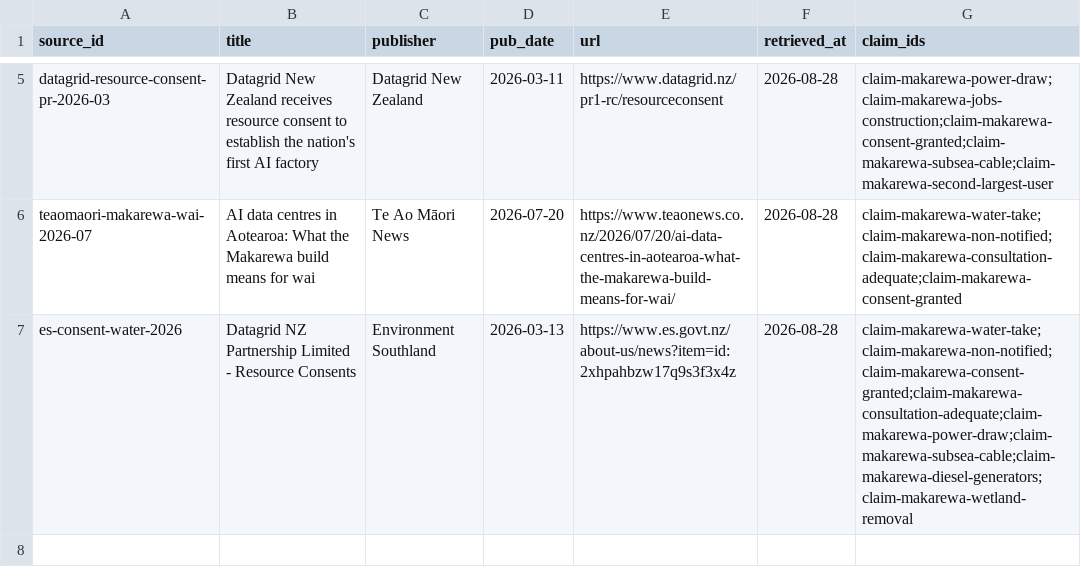
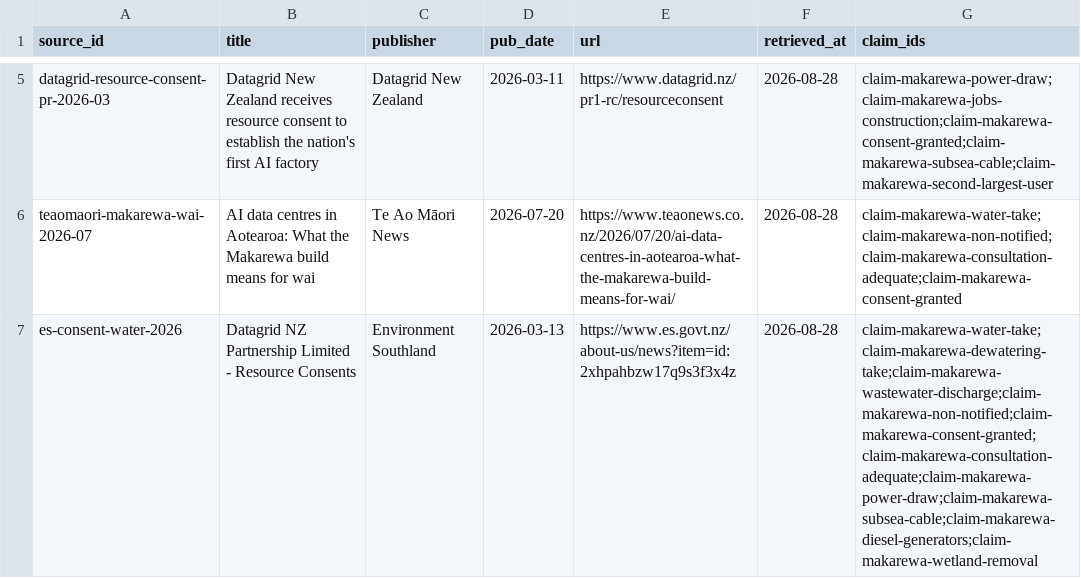
Before and after one commit to JamesWeb3/sovereign-agentic-pipeline, a CSV file: research/corpus.csv, drawn as a sheet; only a part is shown, gaps mark what is left out.

Commit message:
Edited the consent water document by adding rewriting each consent document attributed its own url and includes known repored figures for groundwater usage

```diff
--- a/research/corpus.csv
+++ b/research/corpus.csv
@@ -6,2 +6,2 @@ datagrid-resource-consent-pr-2026-03,Datagrid New Zealand receives resource cons
 teaomaori-makarewa-wai-2026-07,AI data centres in Aotearoa: What the Makarewa build means for wai,Te Ao Māori News,2026-07-20,https://www.teaonews.co.nz/2026/07/20/ai-data-centres-in-aotearoa-what-the-makarewa-build-means-for-wai/,2026-08-28,claim-makarewa-water-take;claim-makarewa-non-notified;claim-makarewa-consultation-adequate;claim-makarewa-consent-granted
-es-consent-water-2026,Datagrid NZ Partnership Limited - Resource Consents,Environment Southland,2026-03-13,https://www.es.govt.nz/about-us/news?item=id:2xhpahbzw17q9s3f3x4z,2026-08-28,claim-makarewa-water-take;claim-makarewa-non-notified;claim-makarewa-consent-granted;claim-makarewa-consultation-adequate;claim-makarewa-power-draw;claim-makarewa-subsea-cable;claim-makarewa-diesel-generators;claim-makarewa-wetland-removal
+es-consent-water-2026,Datagrid NZ Partnership Limited - Resource Consents,Environment Southland,2026-03-13,https://www.es.govt.nz/about-us/news?item=id:2xhpahbzw17q9s3f3x4z,2026-08-28,claim-makarewa-water-take;claim-makarewa-dewatering-take;claim-makarewa-wastewater-discharge;claim-makarewa-non-notified;claim-makarewa-consent-granted;claim-makarewa-consultation-adequate;claim-makarewa-power-draw;claim-makarewa-subsea-cable;claim-makarewa-diesel-generators;claim-makarewa-wetland-removal
```
Also changed, not shown: 2 other files.
